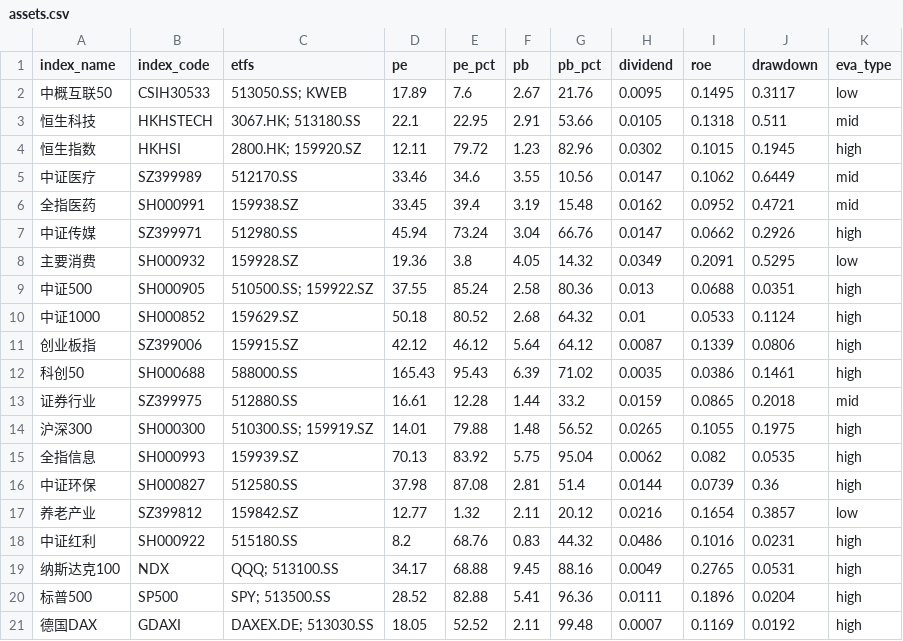
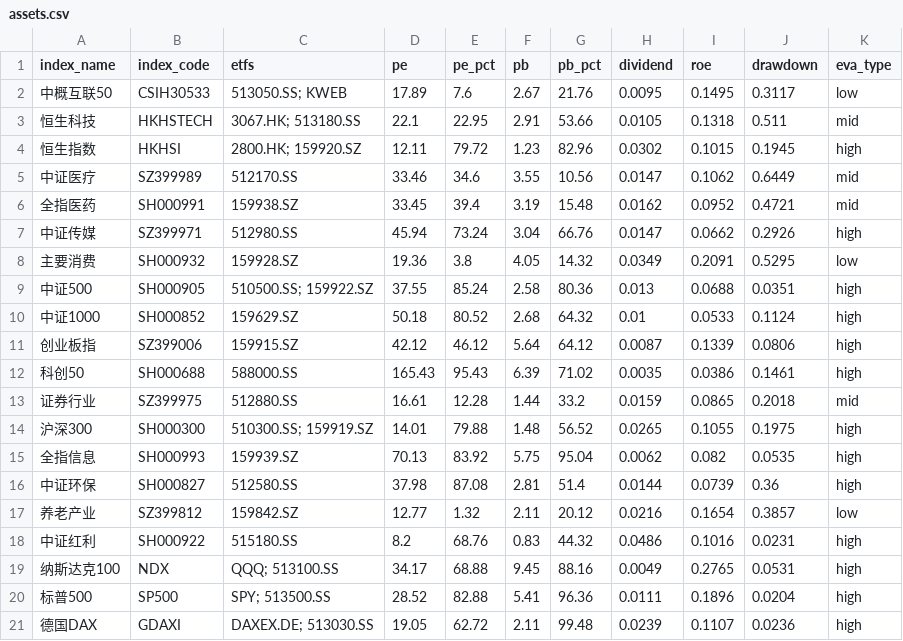
Before and after one commit to lingxuzi/etf-dashboard-auto, a CSV file: docs/assets.csv, drawn as a sheet.

```diff
--- a/docs/assets.csv
+++ b/docs/assets.csv
@@ -20,2 +20,2 @@ index_name,index_code,etfs,pe,pe_pct,pb,pb_pct,dividend,roe,drawdown,eva_type
 标普500,SP500,SPY; 513500.SS,28.52,82.88,5.41,96.36,0.0111,0.1896,0.0204,high
-德国DAX,GDAXI,DAXEX.DE; 513030.SS,18.05,52.52,2.11,99.48,0.0007,0.1169,0.0192,high
+德国DAX,GDAXI,DAXEX.DE; 513030.SS,19.05,62.72,2.11,99.48,0.0239,0.1107,0.0236,high
```
